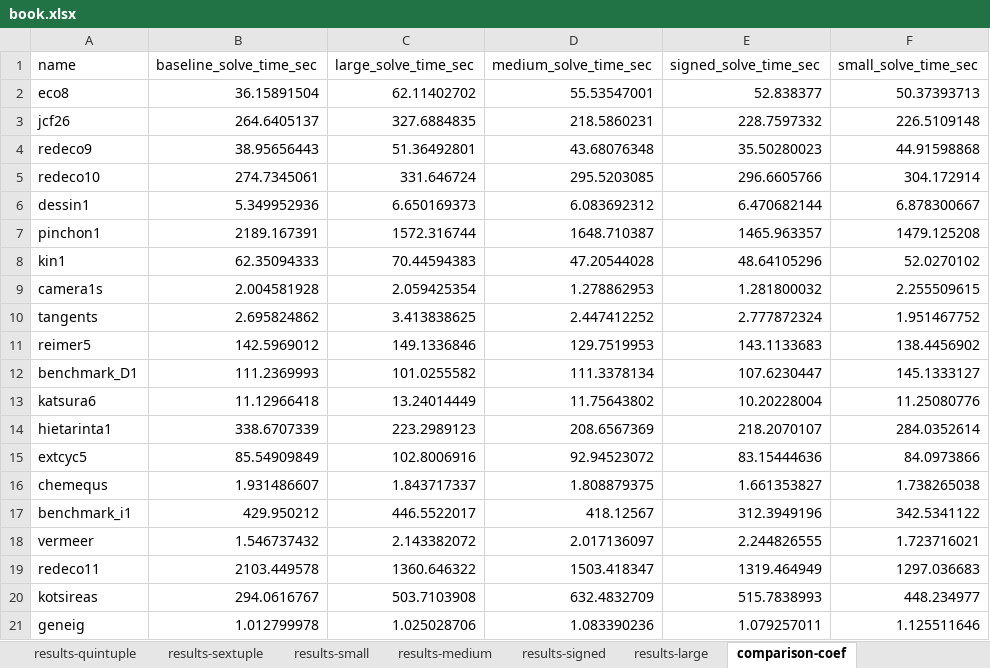
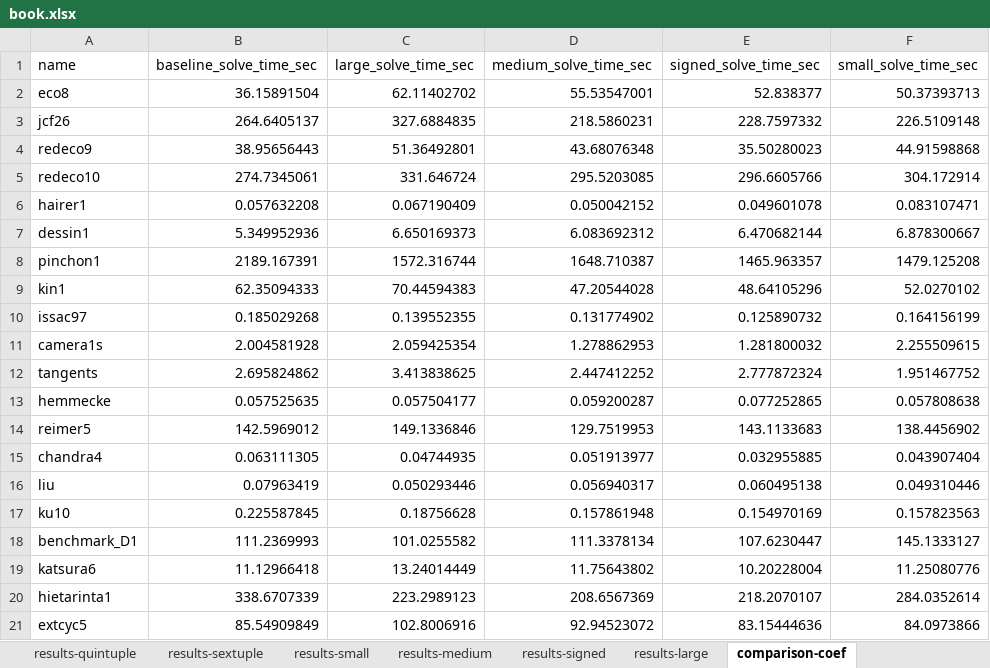
Before and after one commit to YKarpachev/groebner-bench, an Excel workbook: book.xlsx, sheet comparison-coef, drawn as a sheet; only a part is shown; the shorter side is filled out with more unchanged rows; values as stored, in another font and other column widths than the file's, no borders; the diff covers the shown part only; the diff names each change by its address in the sheet, - before the commit and + after, or states it on an @@ line.

```diff
--- a/book.xlsx (sheet comparison-coef)
+++ b/book.xlsx (sheet comparison-coef)
+row 6: hairer1 | 0.057632208 | 0.067190409 | 0.050042152 | 0.049601078 | 0.083107471
+row 10: issac97 | 0.185029268 | 0.139552355 | 0.131774902 | 0.125890732 | 0.164156199
+row 13: hemmecke | 0.057525635 | 0.057504177 | 0.059200287 | 0.077252865 | 0.057808638
+row 15: chandra4 | 0.063111305 | 0.04744935 | 0.051913977 | 0.032955885 | 0.043907404
+row 16: liu | 0.07963419 | 0.050293446 | 0.056940317 | 0.060495138 | 0.049310446
+row 17: ku10 | 0.225587845 | 0.18756628 | 0.157861948 | 0.154970169 | 0.157823563
```
Also changed, not shown: 29 added rows, 2 removed rows, 1 moved row and 25 edited cells elsewhere in this sheet, sheet results-double, sheet results-quadruple, sheet results-triple, sheet results-small, sheet results-medium, sheet results-signed, 2 more sheets, other sheet tabs, formulas that keep their value.
